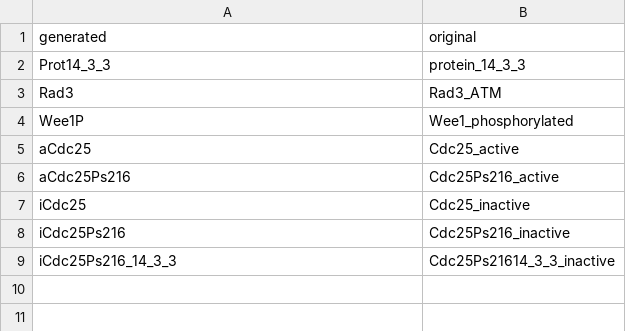
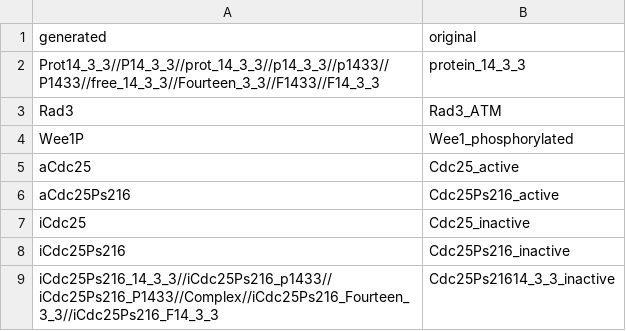
Before and after one commit to marcozardo/patterns, a CSV file: pipeline/From_text_to_Antimony/workdir/SpeciesMap/Aguda1999_speciesMap.csv, drawn as a sheet.

```diff
--- a/pipeline/From_text_to_Antimony/workdir/SpeciesMap/Aguda1999_speciesMap.csv
+++ b/pipeline/From_text_to_Antimony/workdir/SpeciesMap/Aguda1999_speciesMap.csv
@@ -1,3 +1,3 @@
 generated,original
-Prot14_3_3,protein_14_3_3
+Prot14_3_3//P14_3_3//prot_14_3_3//p14_3_3//p1433//P1433//free_14_3_3//Fourteen_3_3//F1433//F14_3_3,protein_14_3_3
 Rad3,Rad3_ATM
@@ -8,2 +8,2 @@ iCdc25,Cdc25_inactive
 iCdc25Ps216,Cdc25Ps216_inactive
-iCdc25Ps216_14_3_3,Cdc25Ps21614_3_3_inactive
+iCdc25Ps216_14_3_3//iCdc25Ps216_p1433//iCdc25Ps216_P1433//Complex//iCdc25Ps216_Fourteen_3_3//iCdc25Ps216_F14_3_3,Cdc25Ps21614_3_3_inactive
```
Also changed, not shown: pipeline/From_text_to_Antimony/workdir/SpeciesMap/Hat2016_speciesMap.csv, pipeline/From_text_to_Antimony/workdir/SpeciesMap/Mitrophanov2015_speciesMap.csv, 5 other files.
